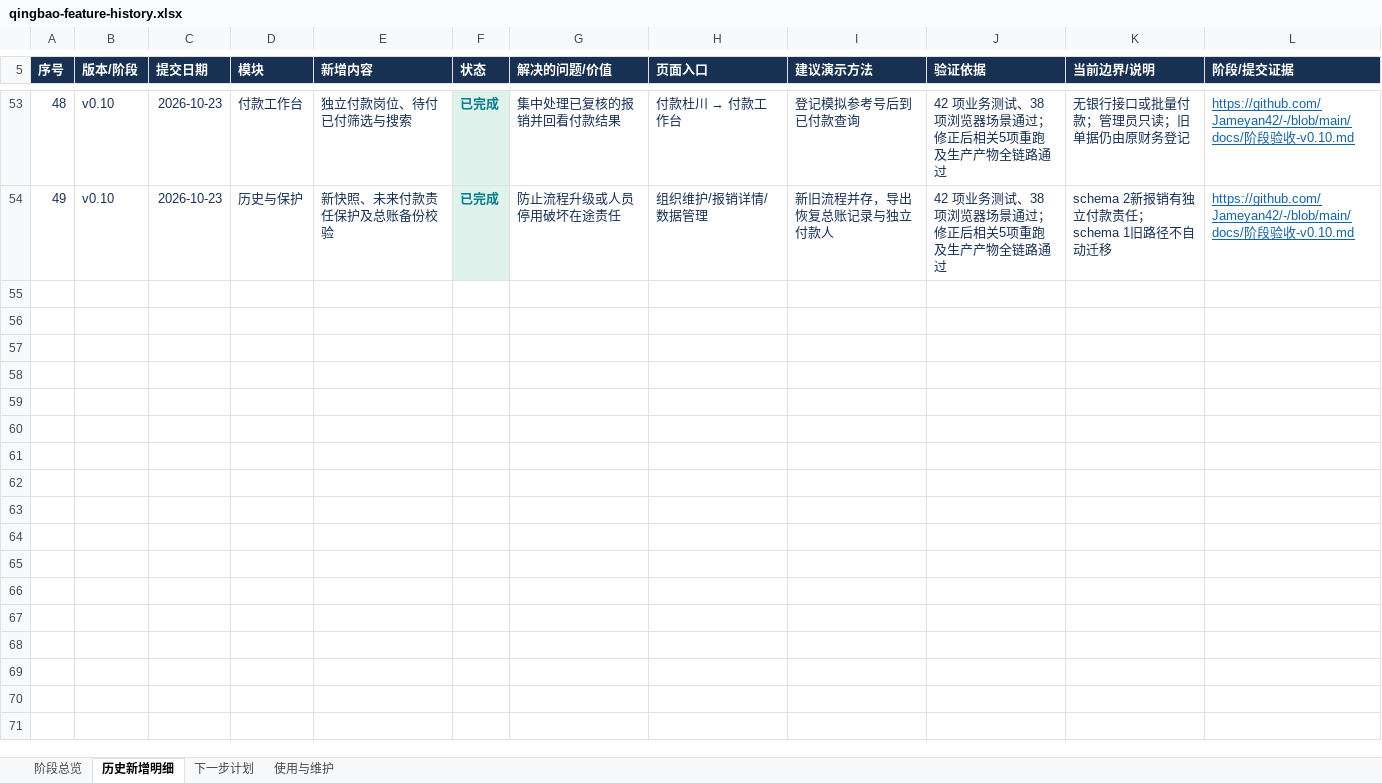
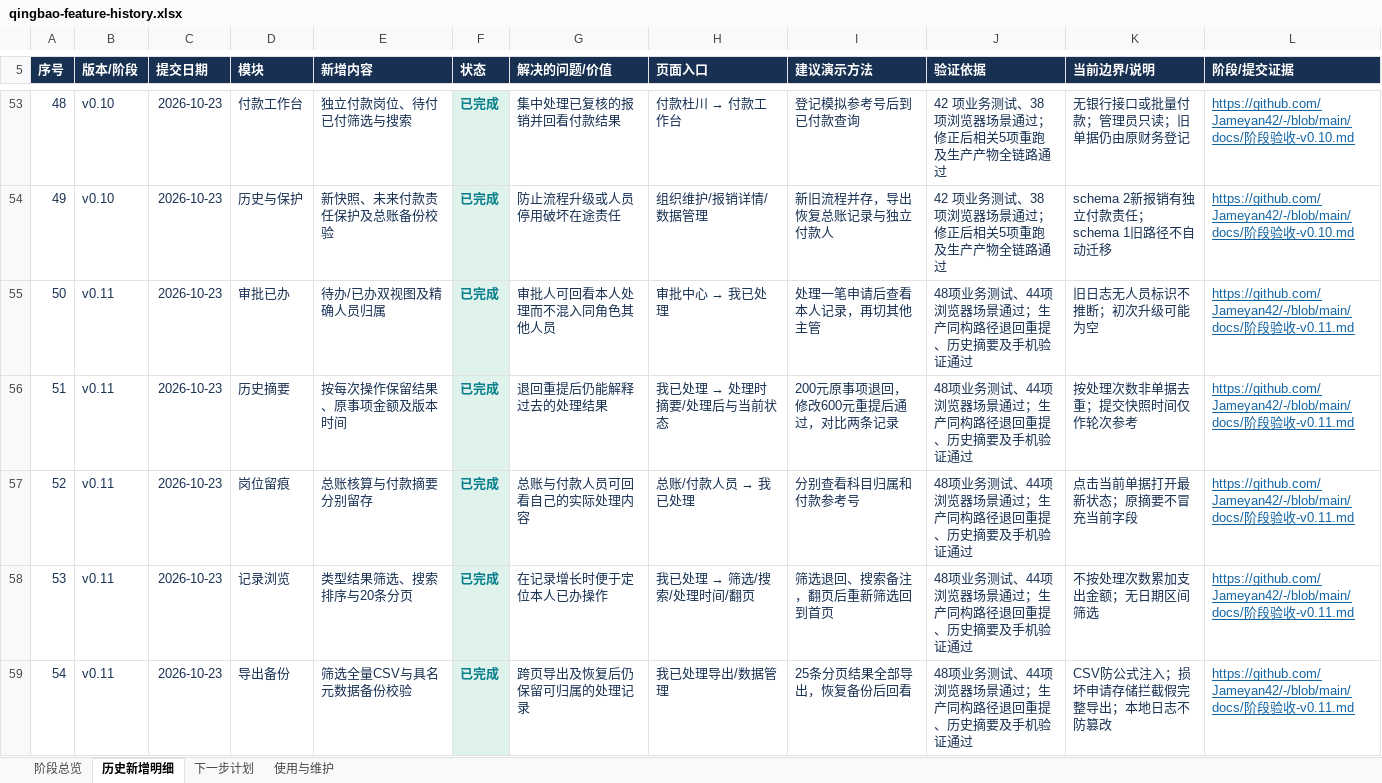
Before and after one commit to Jameyan42/-, an Excel workbook: deliverables/qingbao-feature-history.xlsx, sheet 历史新增明细, drawn as a sheet; only a part is shown, gaps mark what is left out; values as stored, in another font and other column widths than the file's, no borders; table styles not drawn; the diff names each change by its address in the sheet, - before the commit and + after, or states it on an @@ line.

Commit message:
Append processed records release to feature history workbook

```diff
--- a/deliverables/qingbao-feature-history.xlsx (sheet 历史新增明细)
+++ b/deliverables/qingbao-feature-history.xlsx (sheet 历史新增明细)
+row 55: 50 | v0.11 | 2026-10-23 | 审批已办 | 待办/已办双视图及精确人员归属 | 已完成 | 审批人可回看本人处理而不混入同角色其他人员 | 审批中心 → 我已处理 | 处理一笔申请后查看本人记录，再切其他主管 | 48项业务测试、44项浏览器场景通过；生产同构路径退回重提、历史摘要及手机验证通过 | 旧日志无人员标识不推断；初次升级可能为空 | https://github.com/Jameyan42/-/blob/main/docs/阶段验收-v0.11.md
+row 56: 51 | v0.11 | 2026-10-23 | 历史摘要 | 按每次操作保留结果、原事项金额及版本时间 | 已完成 | 退回重提后仍能解释过去的处理结果 | 我已处理 → 处理时摘要/处理后与当前状态 | 200元原事项退回，修改600元重提后通过，对比两条记录 | 48项业务测试、44项浏览器场景通过；生产同构路径退回重提、历史摘要及手机验证通过 | 按处理次数非单据去重；提交快照时间仅作轮次参考 | https://github.com/Jameyan42/-/blob/main/docs/阶段验收-v0.11.md
+row 57: 52 | v0.11 | 2026-10-23 | 岗位留痕 | 总账核算与付款摘要分别留存 | 已完成 | 总账与付款人员可回看自己的实际处理内容 | 总账/付款人员 → 我已处理 | 分别查看科目归属和付款参考号 | 48项业务测试、44项浏览器场景通过；生产同构路径退回重提、历史摘要及手机验证通过 | 点击当前单据打开最新状态；原摘要不冒充当前字段 | https://github.com/Jameyan42/-/blob/main/docs/阶段验收-v0.11.md
+row 58: 53 | v0.11 | 2026-10-23 | 记录浏览 | 类型结果筛选、搜索排序与20条分页 | 已完成 | 在记录增长时便于定位本人已办操作 | 我已处理 → 筛选/搜索/处理时间/翻页 | 筛选退回、搜索备注，翻页后重新筛选回到首页 | 48项业务测试、44项浏览器场景通过；生产同构路径退回重提、历史摘要及手机验证通过 | 不按处理次数累加支出金额；无日期区间筛选 | https://github.com/Jameyan42/-/blob/main/docs/阶段验收-v0.11.md
+row 59: 54 | v0.11 | 2026-10-23 | 导出备份 | 筛选全量CSV与具名元数据备份校验 | 已完成 | 跨页导出及恢复后仍保留可归属的处理记录 | 我已处理导出/数据管理 | 25条分页结果全部导出，恢复备份后回看 | 48项业务测试、44项浏览器场景通过；生产同构路径退回重提、历史摘要及手机验证通过 | CSV防公式注入；损坏申请存储拦截假完整导出；本地日志不防篡改 | https://github.com/Jameyan42/-/blob/main/docs/阶段验收-v0.11.md
```
Also changed, not shown: sheet 阶段总览, sheet 下一步计划, sheet 使用与维护, 3 other files.
